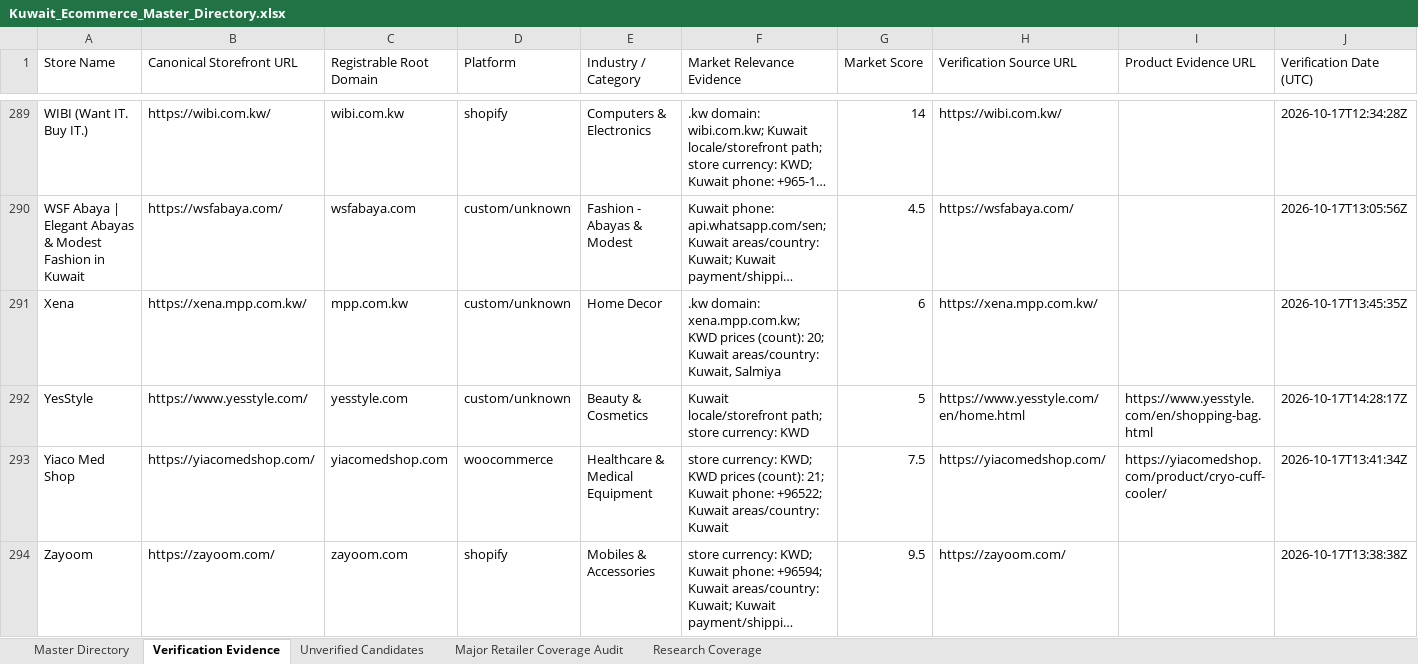
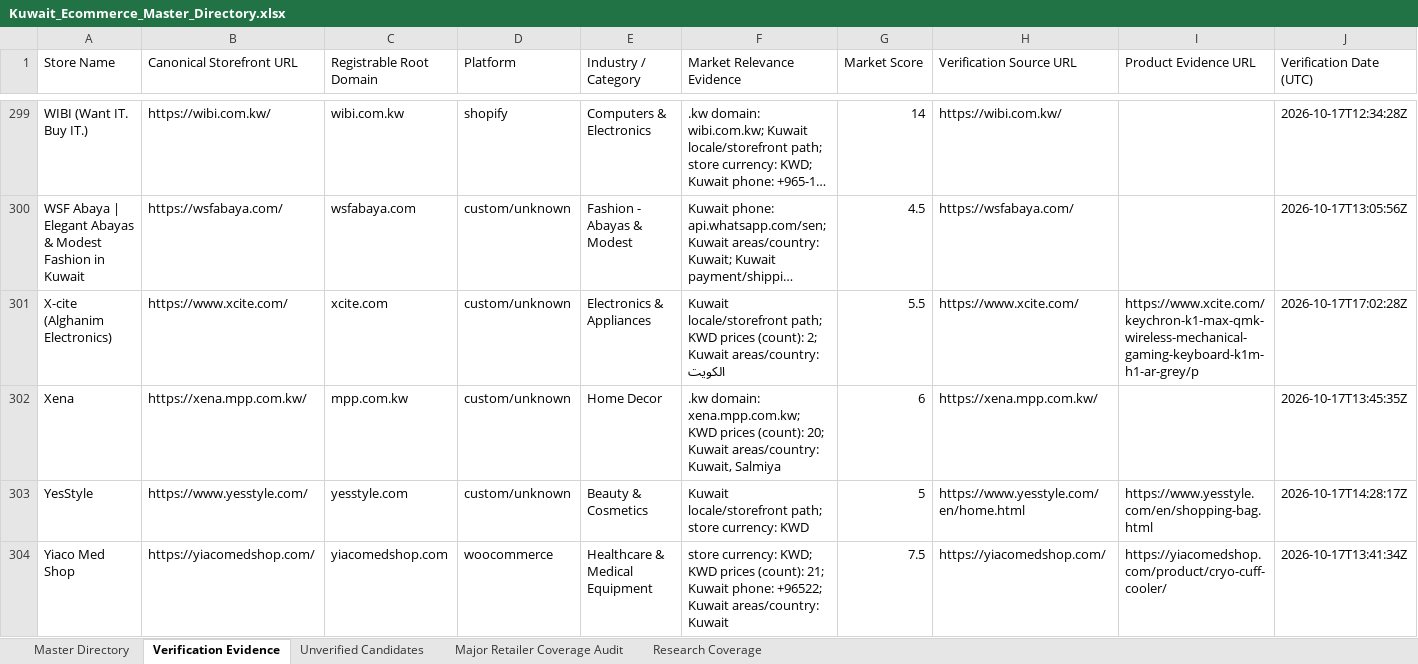
Before and after one commit to abaszeinn-beep/research, an Excel workbook: markets/kuwait/Kuwait_Ecommerce_Master_Directory.xlsx, sheet Verification Evidence, drawn as a sheet; only a part is shown, gaps mark what is left out; the shorter side is filled out with more unchanged rows; long unchanged cells end in …; values as stored, in another font and other column widths than the file's, no borders; rows hold the shown columns only; the diff covers the shown part only; the diff names each change by its address in the sheet, - before the commit and + after, or states it on an @@ line.

```diff
--- a/markets/kuwait/Kuwait_Ecommerce_Master_Directory.xlsx (sheet Verification Evidence)
+++ b/markets/kuwait/Kuwait_Ecommerce_Master_Directory.xlsx (sheet Verification Evidence)
+row 301: X-cite (Alghanim Electronics) | https://www.xcite.com/ | xcite.com | custom/unknown | Electronics & Appliances | Kuwait locale/storefront path; KWD prices (count): 2; Kuwait areas/country: الكويت | 5.5 | https://www.xcite.com/ | https://www.xcite.com/keychron-k1-max-qmk-wireless-mechanical-gaming-keyboard-k1m-h1-ar-grey/p | 2026-10-17T17:02:28Z
```
Also changed, not shown: 11 added rows and 4 moved rows elsewhere in this sheet, sheet Major Retailer Coverage Audit, sheet Unverified Candidates, sheet Research Coverage, sheet Master Directory, 3 other files.
